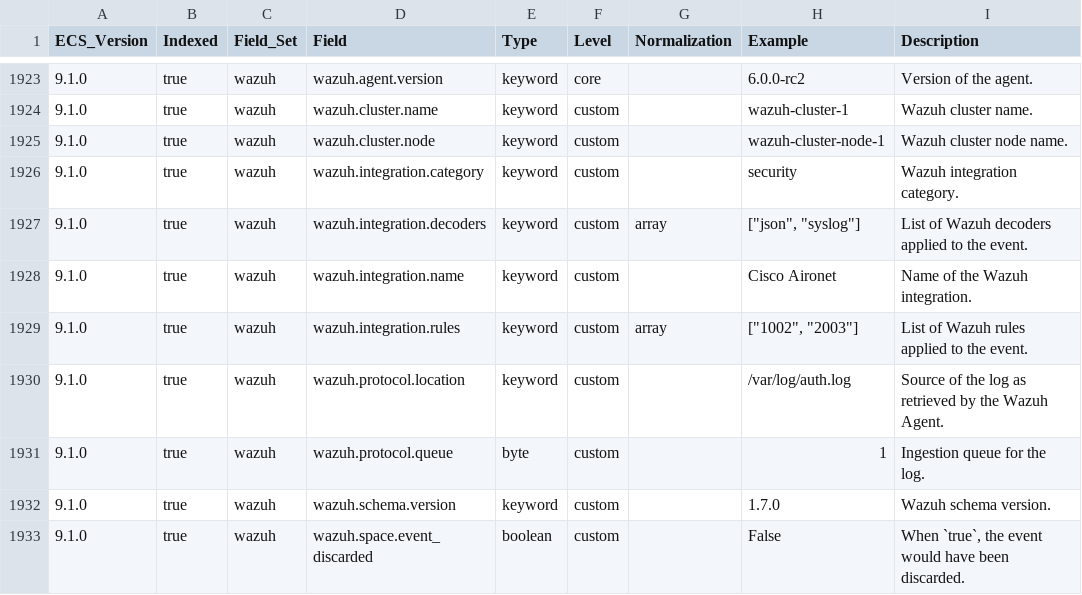
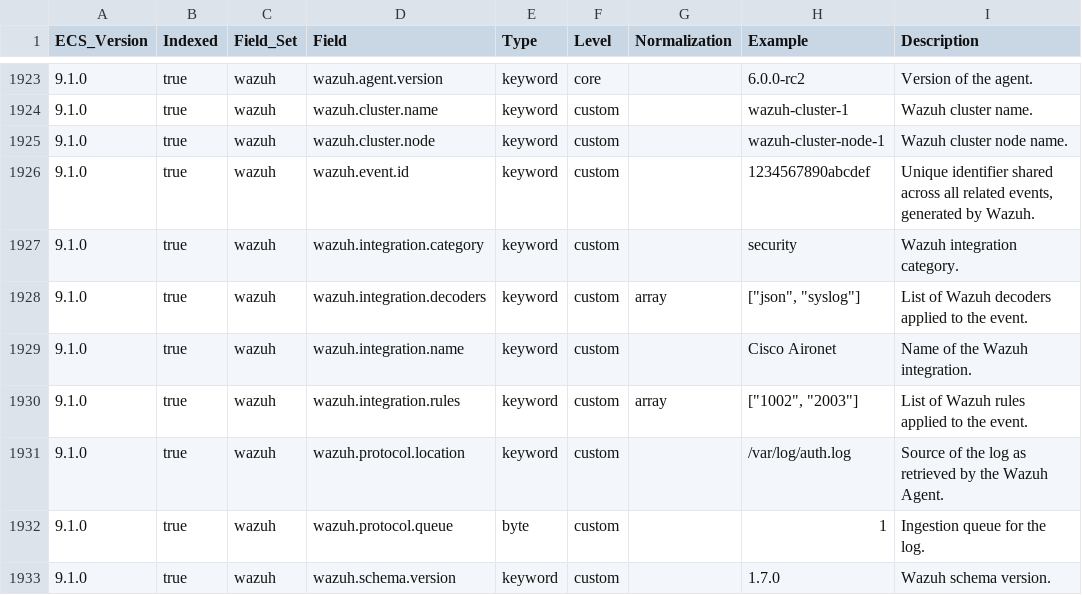
Before and after one commit to wazuh/wazuh-indexer-plugins, a CSV file: wcs/stateless/events/findings/docs/fields.csv, drawn as a sheet; only a part is shown, gaps mark what is left out; the shorter side is filled out with more unchanged rows.

Commit message:
Implement wazuh.event.id WCS field (#1097)
Co-authored-by: Wazuh Indexer Bot <github_devel_xdrsiem_indexer@wazuh.com>

```diff
--- a/wcs/stateless/events/findings/docs/fields.csv
+++ b/wcs/stateless/events/findings/docs/fields.csv
@@ -1925,2 +1925,3 @@ ECS_Version,Indexed,Field_Set,Field,Type,Level,Normalization,Example,Description
 9.1.0,true,wazuh,wazuh.cluster.node,keyword,custom,,wazuh-cluster-node-1,Wazuh cluster node name.
+9.1.0,true,wazuh,wazuh.event.id,keyword,custom,,1234567890abcdef,"Unique identifier shared across all related events, generated by Wazuh."
 9.1.0,true,wazuh,wazuh.integration.category,keyword,custom,,security,Wazuh integration category.
```
Also changed, not shown: wcs/stateless/events/main/docs/fields.csv, wcs/stateless/events/raw/docs/fields.csv, 11 other files.
